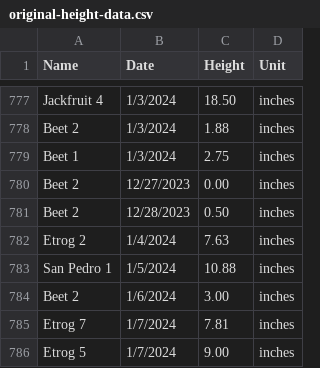
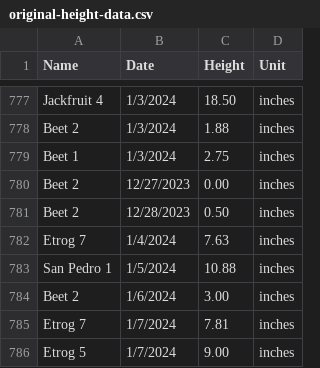
Before and after one commit to jpiccirillo/gantt-plant-timeline, a CSV file: original-height-data.csv, drawn as a sheet; only a part is shown, gaps mark what is left out.

Commit message:
Fixed incorrect height entry

```diff
--- a/original-height-data.csv
+++ b/original-height-data.csv
@@ -781,3 +781,3 @@ Beet 2,12/27/2023,0.00,inches,,,,
 Beet 2,12/28/2023,0.50,inches,,,,
-Etrog 2,1/4/2024,7.63,inches,,,,
+Etrog 7,1/4/2024,7.63,inches,,,,
 San Pedro 1,1/5/2024,10.88,inches,,,,
```
